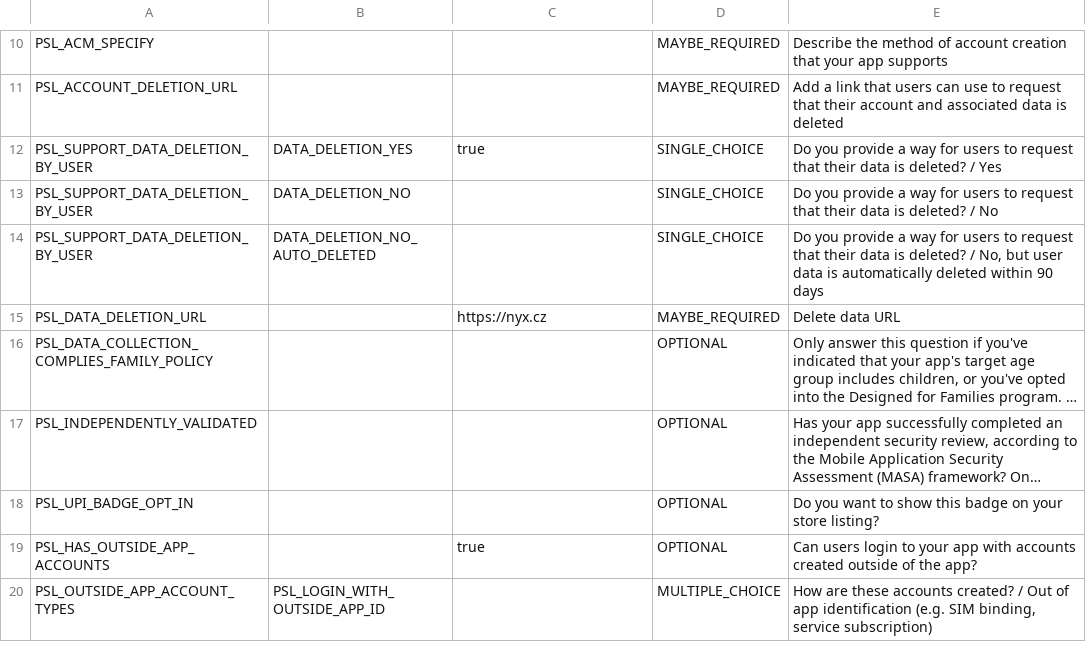
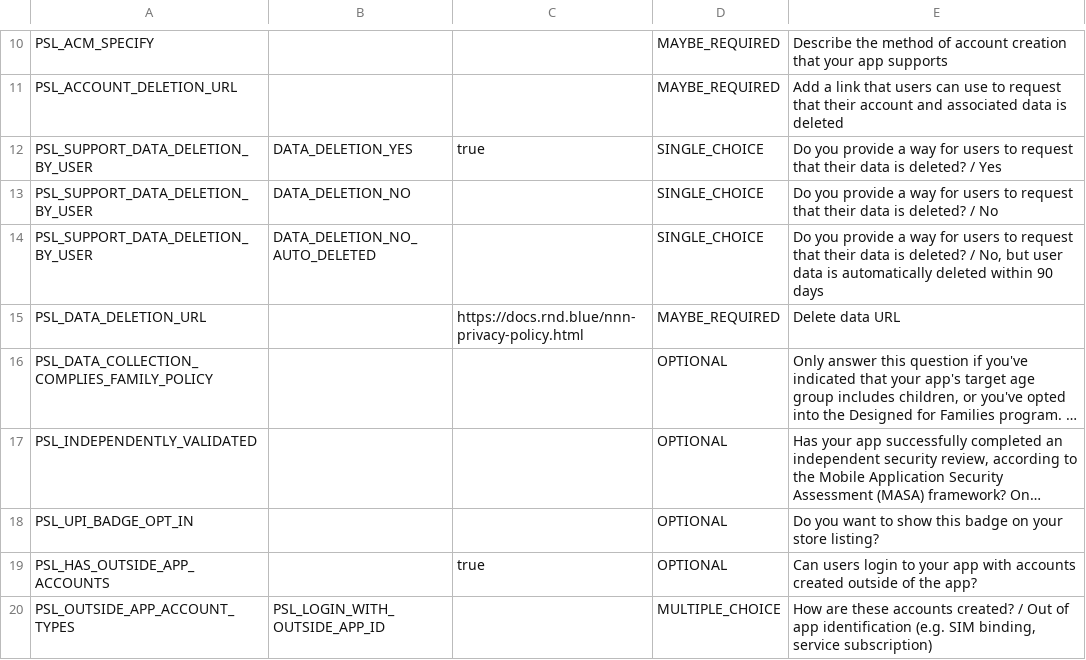
Before and after one commit to b3da-cz/rn-nyx-app, a CSV file: google-play-data-safety.csv, drawn as a sheet; only a part is shown, gaps mark what is left out; long unchanged cells end in …; the diff names each change by its address in the sheet, - before the commit and + after, or states it on an @@ line.

Commit message:
Point the Play data deletion URL at the Nnn privacy policy.

```diff
--- a/google-play-data-safety.csv
+++ b/google-play-data-safety.csv
-C15: https://nyx.cz
+C15: https://docs.rnd.blue/nnn-privacy-policy.html
```
